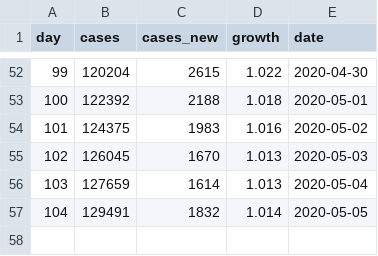
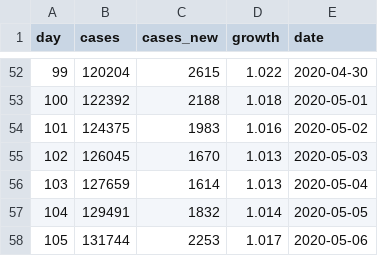
Before and after one commit to mtaylan/Covid19, a CSV file: Turkey.csv, drawn as a sheet; only a part is shown, gaps mark what is left out.

Commit message:
Update Turkey.csv

```diff
--- a/Turkey.csv
+++ b/Turkey.csv
@@ -57 +57,2 @@ day,cases,cases_new,growth,date
 104,129491,1832,1.014,2020-05-05
+105,131744,2253,1.017,2020-05-06
```
